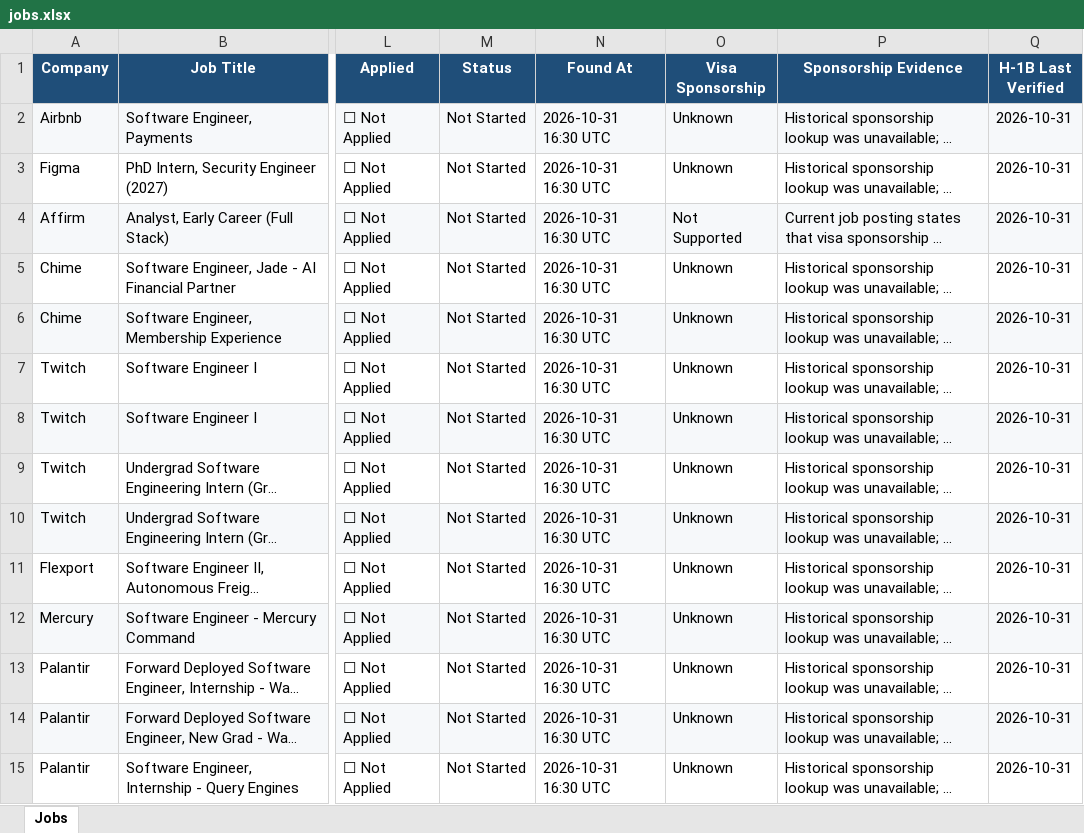
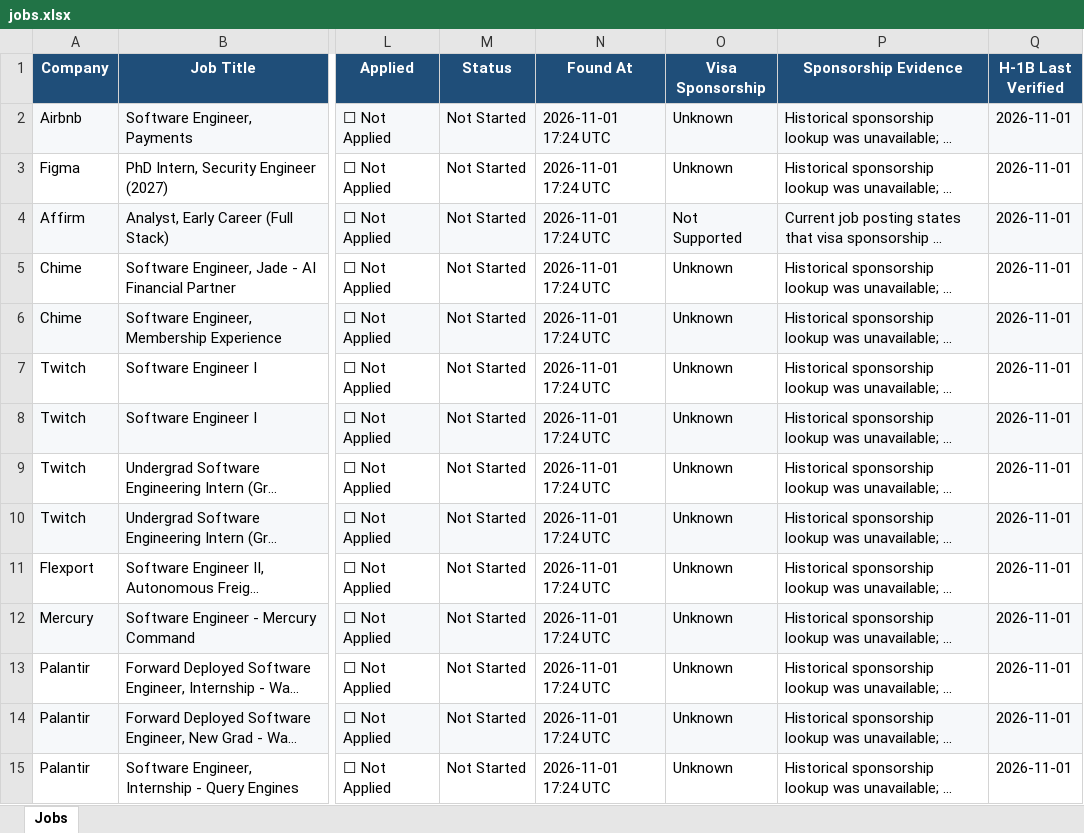
Before and after one commit to deshpande-atharva/JobSearcher, an Excel workbook: data/current/jobs.xlsx, sheet Jobs, drawn as a sheet; only a part is shown, gaps mark what is left out; long unchanged cells end in …; values as stored, in another font and other column widths than the file's, no borders; the diff covers the shown part only; the diff names each change by its address in the sheet, - before the commit and + after, or states it on an @@ line.

```diff
--- a/data/current/jobs.xlsx (sheet Jobs)
+++ b/data/current/jobs.xlsx (sheet Jobs)
-N2:N15 (Found At): 2026-10-31 16:30 UTC
+N2:N15 (Found At): 2026-11-01 17:24 UTC
-Q2:Q15 (H-1B Last Verified): 2026-10-31
+Q2:Q15 (H-1B Last Verified): 2026-11-01
```
Also changed, not shown: 90 edited cells elsewhere in this sheet, 2 other files.
